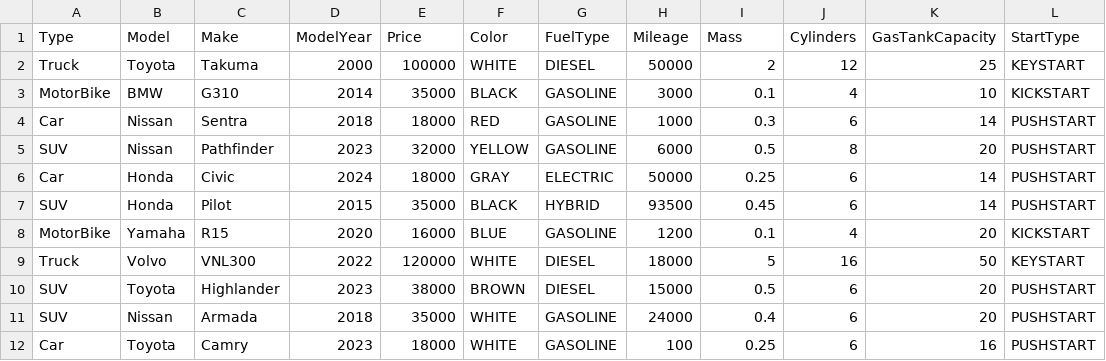
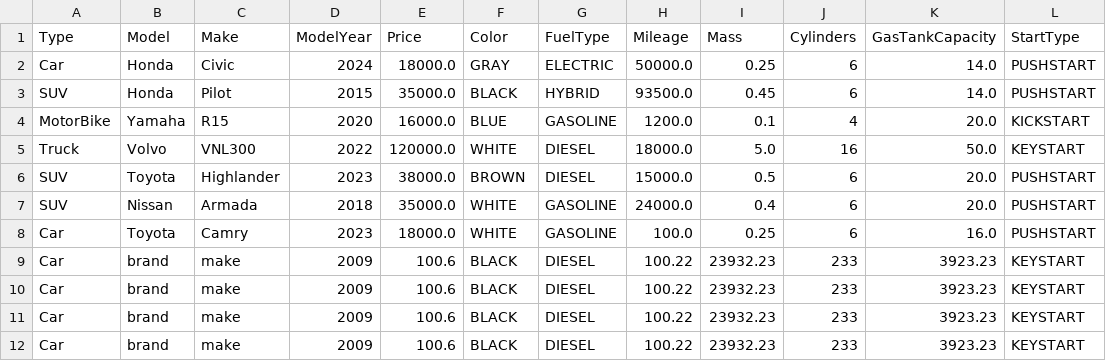
Before and after one commit to petbz6/G-CS3330-Hw4, a CSV file: src/showroom/vehicleList.csv, drawn as a sheet; removed rows and columns are numbered as before the commit, all else as after; the diff names each change by its address in the sheet, - before the commit and + after, or states it on an @@ line.

```diff
--- a/src/showroom/vehicleList.csv
+++ b/src/showroom/vehicleList.csv
-row 2: Truck | Toyota | Takuma | 2000 | 100000 | WHITE | DIESEL | 50000 | 2 | 12 | 25 | KEYSTART
-row 3: MotorBike | BMW | G310 | 2014 | 35000 | BLACK | GASOLINE | 3000 | 0.1 | 4 | 10 | KICKSTART
-row 4: Car | Nissan | Sentra | 2018 | 18000 | RED | GASOLINE | 1000 | 0.3 | 6 | 14 | PUSHSTART
-row 5: SUV | Nissan | Pathfinder | 2023 | 32000 | YELLOW | GASOLINE | 6000 | 0.5 | 8 | 20 | PUSHSTART
-E2 (Price): 18000
+E2 (Price): 18000.0
-H2 (Mileage): 50000
+H2 (Mileage): 50000.0
-K2:K3 (GasTankCapacity): 14
+K2:K3 (GasTankCapacity): 14.0
-E3 (Price): 35000
+E3 (Price): 35000.0
-H3 (Mileage): 93500
+H3 (Mileage): 93500.0
-E4 (Price): 16000
+E4 (Price): 16000.0
-H4 (Mileage): 1200
+H4 (Mileage): 1200.0
-K4 (GasTankCapacity): 20
+K4 (GasTankCapacity): 20.0
-E5 (Price): 120000
+E5 (Price): 120000.0
-H5 (Mileage): 18000
+H5 (Mileage): 18000.0
-I5 (Mass): 5
+I5 (Mass): 5.0
-K5 (GasTankCapacity): 50
+K5 (GasTankCapacity): 50.0
-E6 (Price): 38000
+E6 (Price): 38000.0
-H6 (Mileage): 15000
+H6 (Mileage): 15000.0
-K6:K7 (GasTankCapacity): 20
+K6:K7 (GasTankCapacity): 20.0
-E7 (Price): 35000
+E7 (Price): 35000.0
-H7 (Mileage): 24000
+H7 (Mileage): 24000.0
-E8 (Price): 18000
+E8 (Price): 18000.0
-H8 (Mileage): 100
+H8 (Mileage): 100.0
-K8 (GasTankCapacity): 16
+K8 (GasTankCapacity): 16.0
+row 9: Car | brand | make | 2009 | 100.6 | BLACK | DIESEL | 100.22 | 23932.23 | 233 | 3923.23 | KEYSTART
+row 10: Car | brand | make | 2009 | 100.6 | BLACK | DIESEL | 100.22 | 23932.23 | 233 | 3923.23 | KEYSTART
+row 11: Car | brand | make | 2009 | 100.6 | BLACK | DIESEL | 100.22 | 23932.23 | 233 | 3923.23 | KEYSTART
+row 12: Car | brand | make | 2009 | 100.6 | BLACK | DIESEL | 100.22 | 23932.23 | 233 | 3923.23 | KEYSTART
```
Also changed, not shown: 2 other files.
